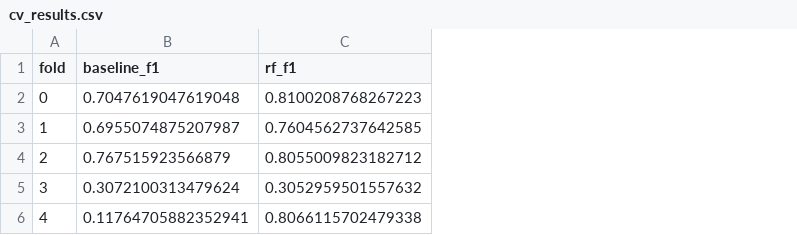
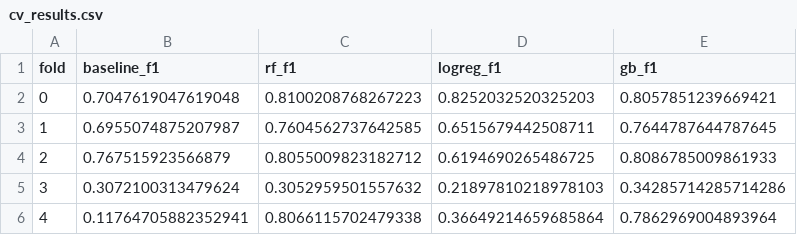
Before and after one commit to travisjwills/mma3001-occupancy-prediction, a CSV file: reports/cv_results.csv, drawn as a sheet; the diff names each change by its address in the sheet, - before the commit and + after, or states it on an @@ line.

Commit message:
Cross-validated all models, switch to Gradient Boosting, added fold diagnostics and fix docs

```diff
--- a/reports/cv_results.csv
+++ b/reports/cv_results.csv
+column D (logreg_f1), rows 2-6: 0.8252032520325203 | 0.6515679442508711 | 0.6194690265486725 | 0.21897810218978103 | 0.36649214659685864
+column E (gb_f1), rows 2-6: 0.8057851239669421 | 0.7644787644787645 | 0.8086785009861933 | 0.34285714285714286 | 0.7862969004893964
```
Also changed, not shown: 19 other files.
